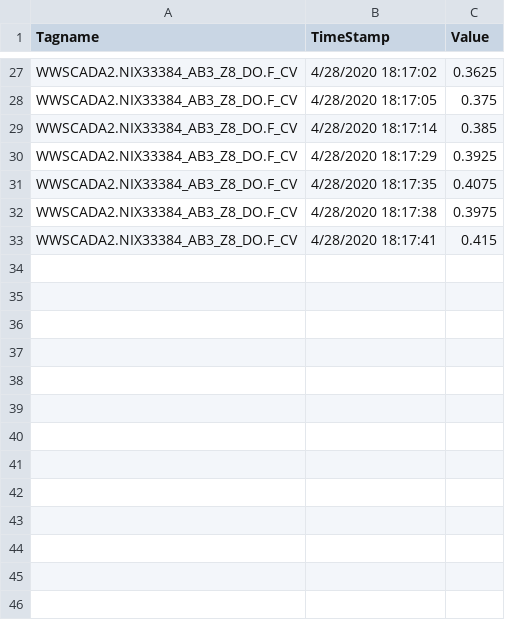
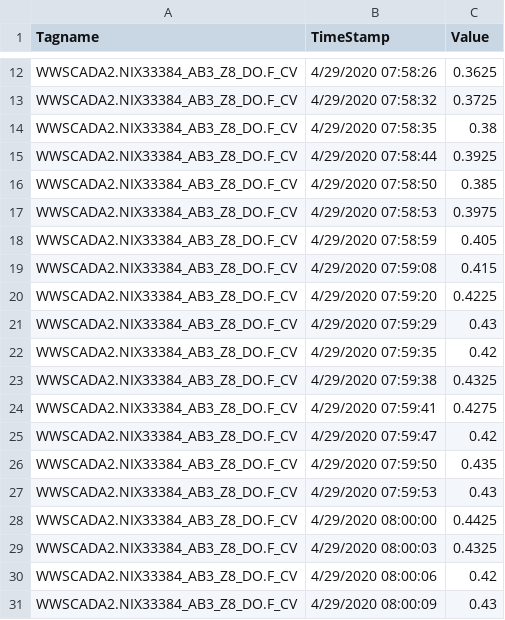
Before and after one commit to KNewhart/WRRF-Analytics, a CSV file: Raw data/WWSCADA2.NIX33384_AB3_Z8_DO.F_CV.CSV, drawn as a sheet; only a part is shown, gaps mark what is left out; removed rows and columns are numbered as before the commit, all else as after; the diff covers the shown part only; the diff names each change by its address in the sheet, - before the commit and + after, or states it on an @@ line.

```diff
--- a/Raw data/WWSCADA2.NIX33384_AB3_Z8_DO.F_CV.CSV
+++ b/Raw data/WWSCADA2.NIX33384_AB3_Z8_DO.F_CV.CSV
-B12 (TimeStamp): 4/28/2020 18:17:02
+B12 (TimeStamp): 4/29/2020 07:58:26
-row 28: WWSCADA2.NIX33384_AB3_Z8_DO.F_CV | 4/28/2020 18:17:05 | 0.375
-row 29: WWSCADA2.NIX33384_AB3_Z8_DO.F_CV | 4/28/2020 18:17:14 | 0.385
+row 13: WWSCADA2.NIX33384_AB3_Z8_DO.F_CV | 4/29/2020 07:58:32 | 0.3725
+row 14: WWSCADA2.NIX33384_AB3_Z8_DO.F_CV | 4/29/2020 07:58:35 | 0.38
-B15 (TimeStamp): 4/28/2020 18:17:29
+B15 (TimeStamp): 4/29/2020 07:58:44
-row 31: WWSCADA2.NIX33384_AB3_Z8_DO.F_CV | 4/28/2020 18:17:35 | 0.4075
+row 16: WWSCADA2.NIX33384_AB3_Z8_DO.F_CV | 4/29/2020 07:58:50 | 0.385
-B17 (TimeStamp): 4/28/2020 18:17:38
+B17 (TimeStamp): 4/29/2020 07:58:53
+row 18: WWSCADA2.NIX33384_AB3_Z8_DO.F_CV | 4/29/2020 07:58:59 | 0.405
-B19 (TimeStamp): 4/28/2020 18:17:41
+B19 (TimeStamp): 4/29/2020 07:59:08
+row 20: WWSCADA2.NIX33384_AB3_Z8_DO.F_CV | 4/29/2020 07:59:20 | 0.4225
+row 21: WWSCADA2.NIX33384_AB3_Z8_DO.F_CV | 4/29/2020 07:59:29 | 0.43
+row 22: WWSCADA2.NIX33384_AB3_Z8_DO.F_CV | 4/29/2020 07:59:35 | 0.42
+row 23: WWSCADA2.NIX33384_AB3_Z8_DO.F_CV | 4/29/2020 07:59:38 | 0.4325
+row 24: WWSCADA2.NIX33384_AB3_Z8_DO.F_CV | 4/29/2020 07:59:41 | 0.4275
+row 25: WWSCADA2.NIX33384_AB3_Z8_DO.F_CV | 4/29/2020 07:59:47 | 0.42
+row 26: WWSCADA2.NIX33384_AB3_Z8_DO.F_CV | 4/29/2020 07:59:50 | 0.435
+row 27: WWSCADA2.NIX33384_AB3_Z8_DO.F_CV | 4/29/2020 07:59:53 | 0.43
+row 28: WWSCADA2.NIX33384_AB3_Z8_DO.F_CV | 4/29/2020 08:00:00 | 0.4425
+row 29: WWSCADA2.NIX33384_AB3_Z8_DO.F_CV | 4/29/2020 08:00:03 | 0.4325
+row 30: WWSCADA2.NIX33384_AB3_Z8_DO.F_CV | 4/29/2020 08:00:06 | 0.42
+row 31: WWSCADA2.NIX33384_AB3_Z8_DO.F_CV | 4/29/2020 08:00:09 | 0.43
```
Also changed, not shown: 9 added rows, 24 removed rows and 1 edited cell elsewhere in this file, Raw data/WWSCADA2.BASIN3_16_DO_PVENG.F_CV.CSV, Raw data/WWSCADA2.BASIN3_7_DO_PVENG.F_CV.CSV, 17 other files.
